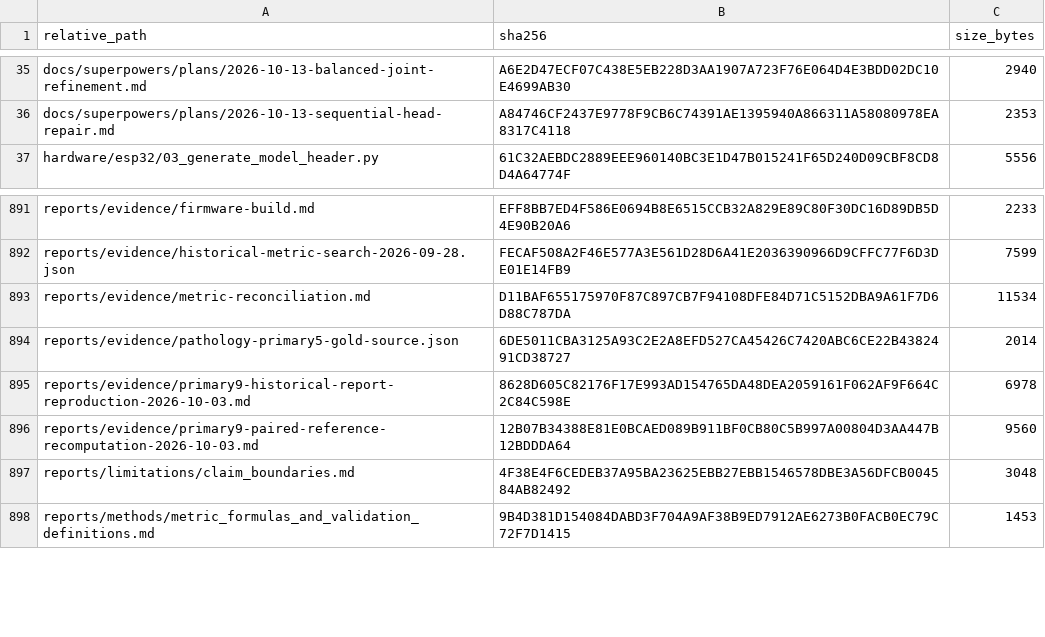
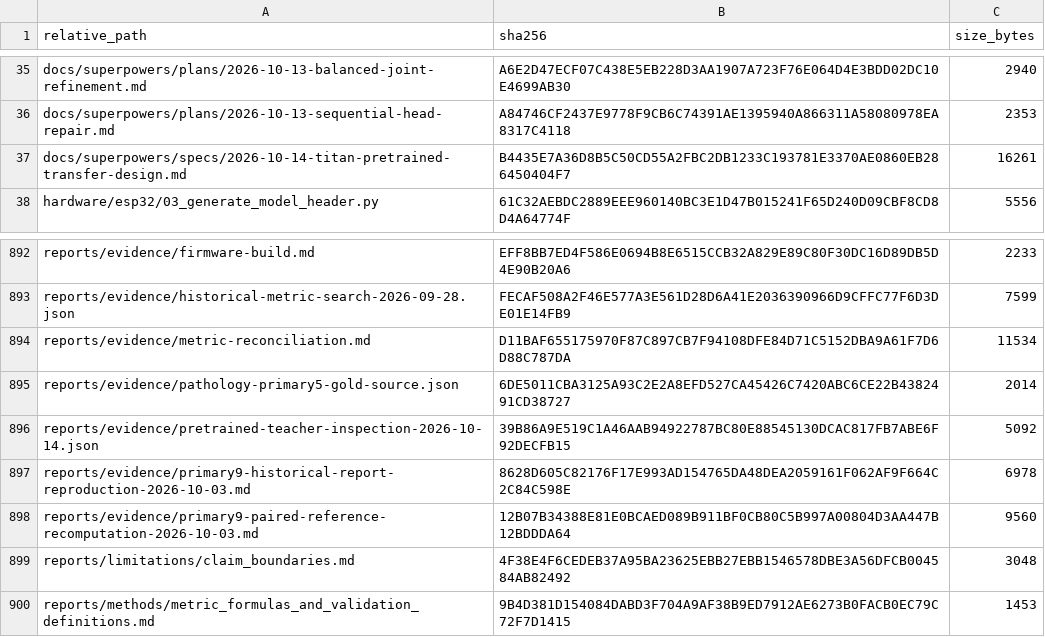
Before and after one commit to Mateo197802/TITAN-V4-Edge-AI-ECG-Classification-on-ESP32-S3, a CSV file: outputs/gold_master_external_validation/artifact_hashes/ARTIFACT_HASHES.csv, drawn as a sheet; only a part is shown, gaps mark what is left out.

```diff
--- a/outputs/gold_master_external_validation/artifact_hashes/ARTIFACT_HASHES.csv
+++ b/outputs/gold_master_external_validation/artifact_hashes/ARTIFACT_HASHES.csv
@@ -36,2 +36,3 @@
 "docs/superpowers/plans/2026-10-13-sequential-head-repair.md","A84746CF2437E9778F9CB6C74391AE1395940A866311A58080978EA8317C4118","2353"
+"docs/superpowers/specs/2026-10-14-titan-pretrained-transfer-design.md","B4435E7A36D8B5C50CD55A2FBC2DB1233C193781E3370AE0860EB286450404F7","16261"
 "hardware/esp32/03_generate_model_header.py","61C32AEBDC2889EEE960140BC3E1D47B015241F65D240D09CBF8CD8D4A64774F","5556"
@@ -894,2 +895,3 @@
 "reports/evidence/pathology-primary5-gold-source.json","6DE5011CBA3125A93C2E2A8EFD527CA45426C7420ABC6CE22B4382491CD38727","2014"
+"reports/evidence/pretrained-teacher-inspection-2026-10-14.json","39B86A9E519C1A46AAB94922787BC80E88545130DCAC817FB7ABE6F92DECFB15","5092"
 "reports/evidence/primary9-historical-report-reproduction-2026-10-03.md","8628D605C82176F17E993AD154765DA48DEA2059161F062AF9F664C2C84C598E","6978"
```
Also changed, not shown: 2 other files.
